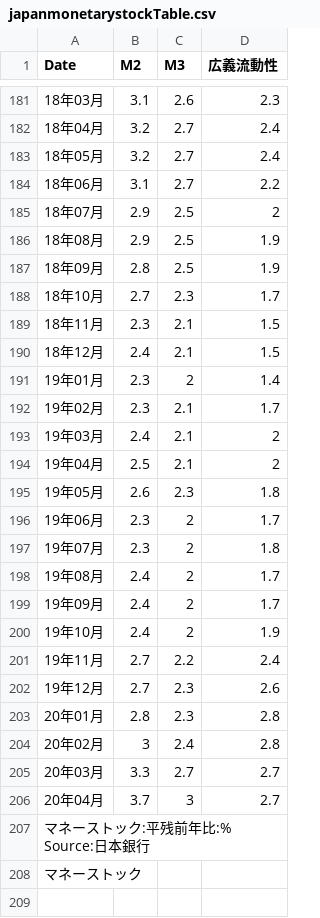
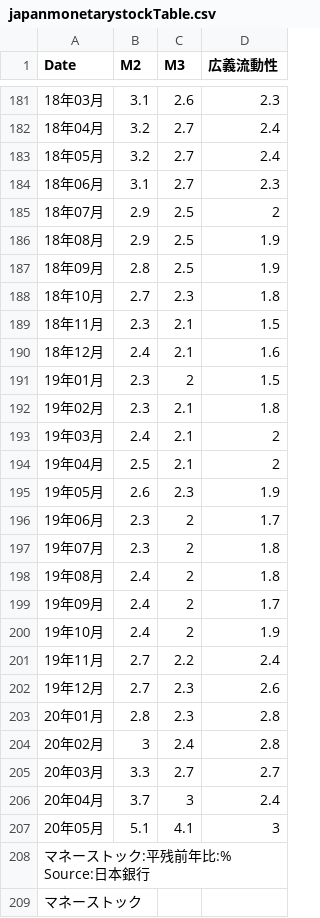
Before and after one commit to am-consulting/csvdata, a CSV file: japanmonetarystockTable.csv, drawn as a sheet; only a part is shown, gaps mark what is left out.

```diff
--- a/japanmonetarystockTable.csv
+++ b/japanmonetarystockTable.csv
@@ -183,3 +183,3 @@
 "18年05月",3.2,2.7,2.4
-"18年06月",3.1,2.7,2.2
+"18年06月",3.1,2.7,2.3
 "18年07月",2.9,2.5,2
@@ -187,13 +187,13 @@
 "18年09月",2.8,2.5,1.9
-"18年10月",2.7,2.3,1.7
+"18年10月",2.7,2.3,1.8
 "18年11月",2.3,2.1,1.5
-"18年12月",2.4,2.1,1.5
-"19年01月",2.3,2,1.4
-"19年02月",2.3,2.1,1.7
+"18年12月",2.4,2.1,1.6
+"19年01月",2.3,2,1.5
+"19年02月",2.3,2.1,1.8
 "19年03月",2.4,2.1,2
 "19年04月",2.5,2.1,2
-"19年05月",2.6,2.3,1.8
+"19年05月",2.6,2.3,1.9
 "19年06月",2.3,2,1.7
 "19年07月",2.3,2,1.8
-"19年08月",2.4,2,1.7
+"19年08月",2.4,2,1.8
 "19年09月",2.4,2,1.7
@@ -205,3 +205,4 @@
 "20年03月",3.3,2.7,2.7
-"20年04月",3.7,3,2.7
+"20年04月",3.7,3,2.4
+"20年05月",5.1,4.1,3
 "マネーストック:平残前年比:% Source:日本銀行",,,
```
Also changed, not shown: japanmonetarystockChart.csv, 2 other files.
